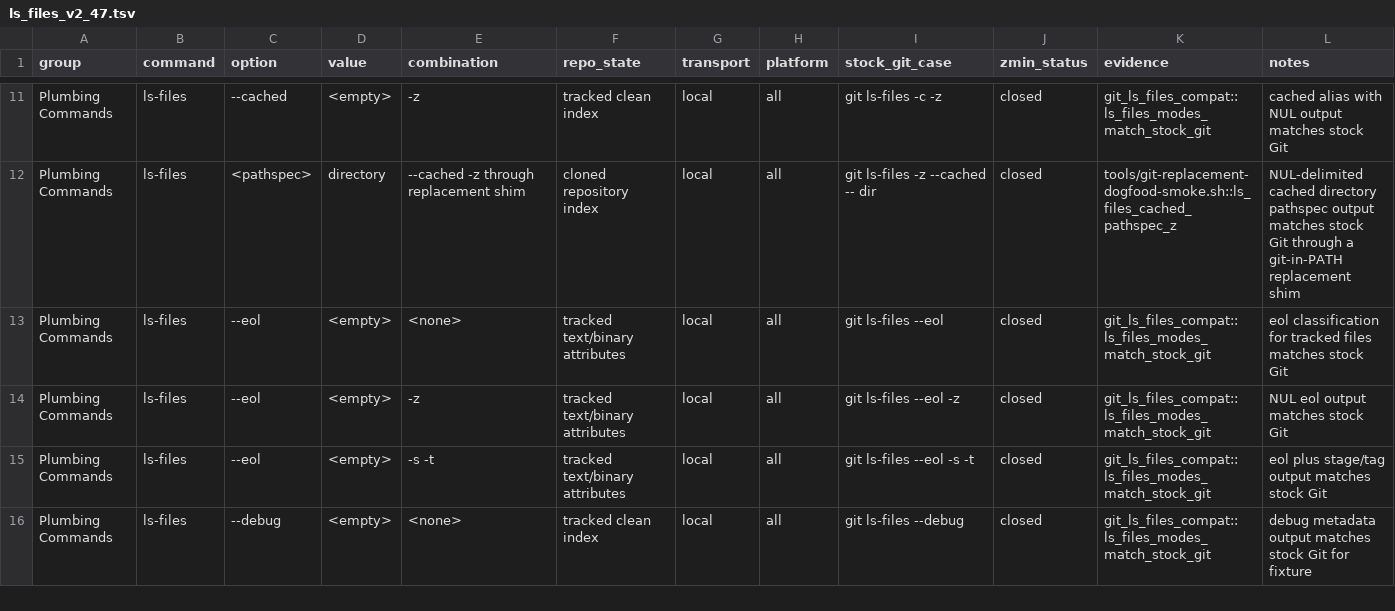
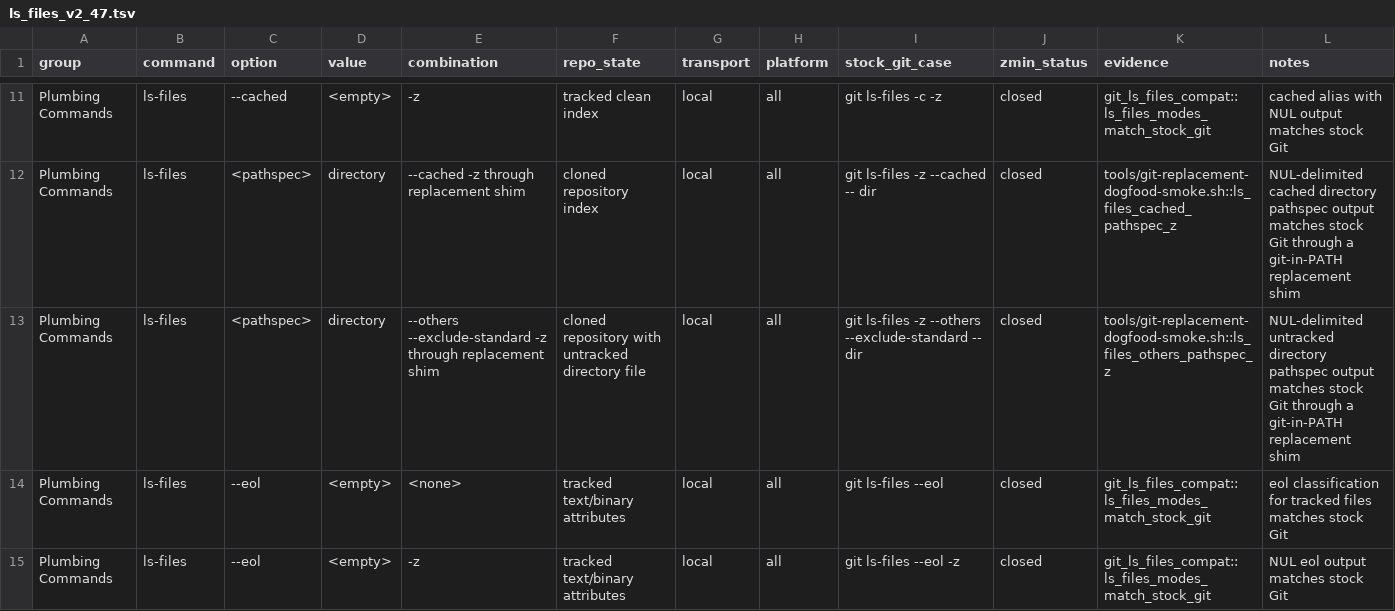
Before and after one commit to dschewchenko/zmin, a TSV file: docs/cli/matrices/ls_files_v2_47.tsv, drawn as a sheet; only a part is shown, gaps mark what is left out; the shorter side is filled out with more unchanged rows; the diff names each change by its address in the sheet, - before the commit and + after, or states it on an @@ line.

Commit message:
test: cover replacement ls-files others pathspec

```diff
--- a/docs/cli/matrices/ls_files_v2_47.tsv
+++ b/docs/cli/matrices/ls_files_v2_47.tsv
+row 13: Plumbing Commands | ls-files | <pathspec> | directory | --others --exclude-standard -z through replacement shim | cloned repository with untracked directory file | local | all | git ls-files -z --others --exclude-standard -- dir | closed | tools/git-replacement-dogfood-smoke.sh::ls_files_others_pathspec_z | NUL-delimited untracked directory pathspec output matches stock Git through a git-in-PATH replacement shim
```
Also changed, not shown: 4 other files.
